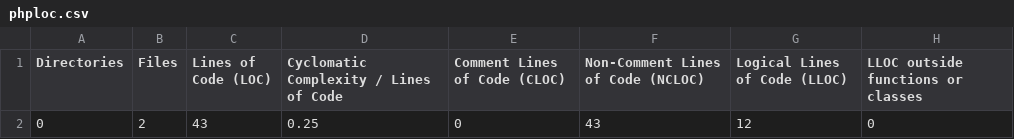
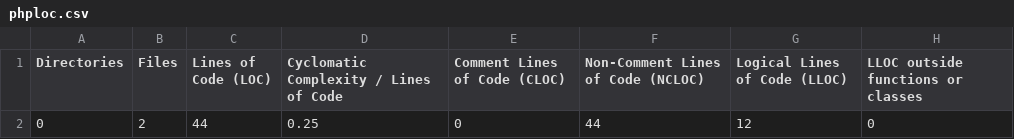
Before and after one commit to Badsauce/CI-Test, a CSV file: build/logs/phploc.csv, drawn as a sheet; only a part is shown; the diff names each change by its address in the sheet, - before the commit and + after, or states it on an @@ line.

Commit message:
made the ant build work with windows

```diff
--- a/build/logs/phploc.csv
+++ b/build/logs/phploc.csv
-C2 (Lines of Code (LOC)): 43
+C2 (Lines of Code (LOC)): 44
-F2: 43
+F2: 44
```
Also changed, not shown: 5 other files.
